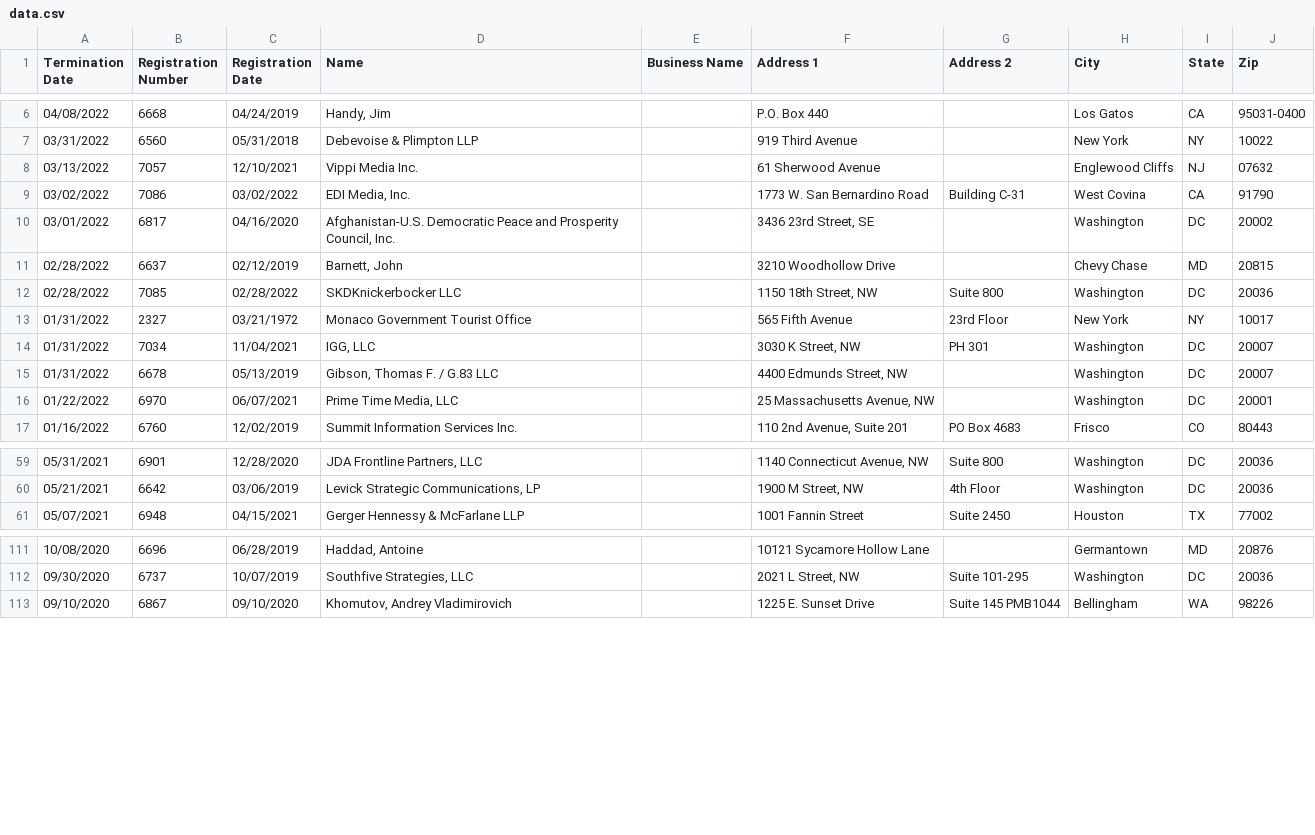
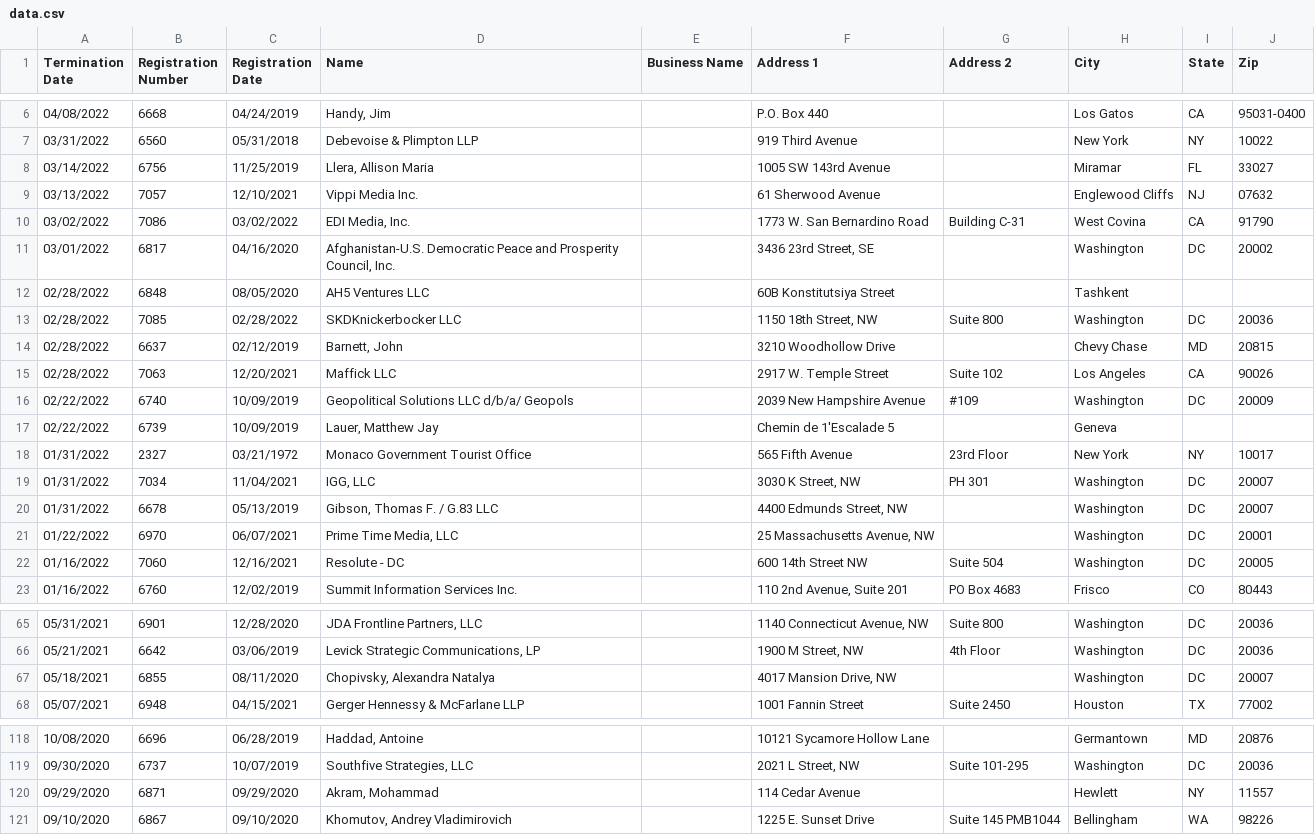
Before and after one commit to markschaver/FARA-Terminated, a CSV file: data.csv, drawn as a sheet; only a part is shown, gaps mark what is left out.

Commit message:
Flat: latest data (2022-07-01T08:24:55.732Z) {   "date": "2022-07-01T08:24:55.732Z",   "files": [     {       "name": "data.csv",       "deltaBytes": 6990,       "source": "https://efile.fara.gov/api/v1/Registrants/csv/Terminated"     }   ] }

```diff
--- a/data.csv
+++ b/data.csv
@@ -7,2 +7,3 @@
 "03/31/2022","6560","05/31/2018","Debevoise & Plimpton LLP","","919 Third Avenue","","New York","NY","10022"
+"03/14/2022","6756","11/25/2019","Llera, Allison Maria","","1005 SW 143rd Avenue","","Miramar","FL","33027"
 "03/13/2022","7057","12/10/2021","Vippi Media Inc.","","61 Sherwood Avenue","","Englewood Cliffs","NJ"," 07632"
@@ -10,4 +11,8 @@
 "03/01/2022","6817","04/16/2020","Afghanistan-U.S. Democratic Peace and Prosperity Council, Inc.","","3436 23rd Street, SE ","","Washington","DC","20002"
+"02/28/2022","6848","08/05/2020","AH5 Ventures LLC","","60B Konstitutsiya Street","","Tashkent","",""
+"02/28/2022","7085","02/28/2022","SKDKnickerbocker LLC","","1150 18th Street, NW"," Suite 800","Washington","DC","20036"
 "02/28/2022","6637","02/12/2019","Barnett, John","","3210 Woodhollow Drive","","Chevy Chase","MD","20815"
-"02/28/2022","7085","02/28/2022","SKDKnickerbocker LLC","","1150 18th Street, NW"," Suite 800","Washington","DC","20036"
+"02/28/2022","7063","12/20/2021","Maffick LLC","","2917 W. Temple Street","Suite 102","Los Angeles","CA","90026"
+"02/22/2022","6740","10/09/2019","Geopolitical Solutions LLC d/b/a/ Geopols","","2039 New Hampshire Avenue","#109","Washington","DC","20009"
+"02/22/2022","6739","10/09/2019","Lauer, Matthew Jay","","Chemin de 1'Escalade 5","","Geneva","",""
 "01/31/2022","2327","03/21/1972","Monaco Government Tourist Office","","565 Fifth Avenue","23rd Floor","New York","NY","10017"
@@ -16,2 +21,3 @@
 "01/22/2022","6970","06/07/2021","Prime Time Media, LLC","","25 Massachusetts Avenue, NW","","Washington","DC","20001"
+"01/16/2022","7060","12/16/2021","Resolute - DC","","600 14th Street NW","Suite 504","Washington","DC","20005"
 "01/16/2022","6760","12/02/2019","Summit Information Services Inc.","","110 2nd Avenue, Suite 201","PO Box 4683","Frisco","CO","80443"
@@ -60,2 +66,3 @@
 "05/21/2021","6642","03/06/2019","Levick Strategic Communications, LP","","1900 M Street, NW","4th Floor","Washington","DC","20036"
+"05/18/2021","6855","08/11/2020","Chopivsky, Alexandra Natalya","","4017 Mansion Drive, NW","","Washington","DC","20007"
 "05/07/2021","6948","04/15/2021","Gerger Hennessy & McFarlane LLP","","1001 Fannin Street ","Suite 2450","Houston","TX","77002"
@@ -112,2 +119,3 @@
 "09/30/2020","6737","10/07/2019","Southfive Strategies, LLC","","2021 L Street, NW","Suite 101-295","Washington","DC","20036"
+"09/29/2020","6871","09/29/2020","Akram, Mohammad","","114 Cedar Avenue","","Hewlett","NY","11557"
 "09/10/2020","6867","09/10/2020","Khomutov, Andrey Vladimirovich","","1225 E. Sunset Drive","Suite 145 PMB1044","Bellingham","WA","98226"
```
